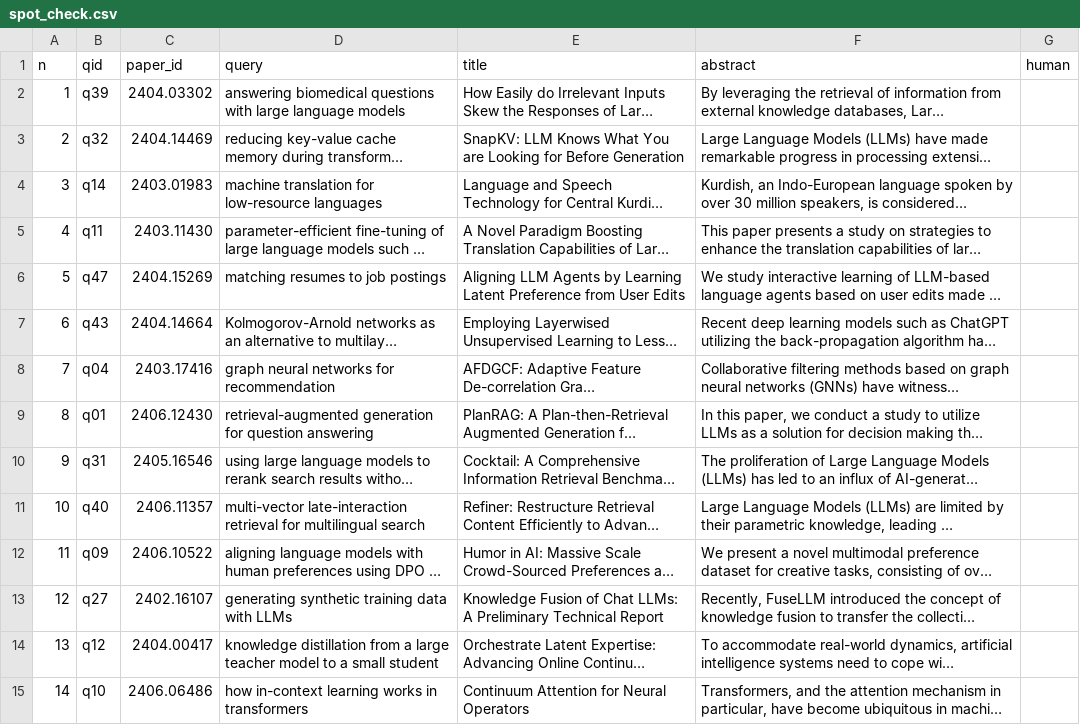
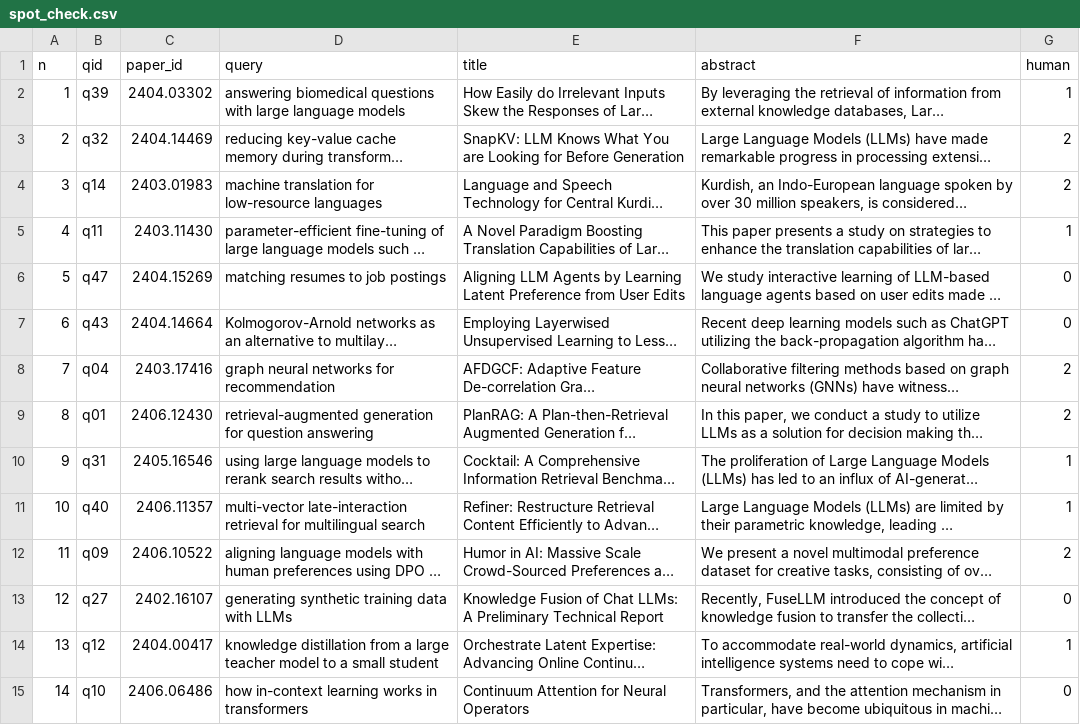
Before and after one commit to pmh2612/HK261-DAGD1-113, a CSV file: data/annotations/spot_check.csv, drawn as a sheet; only a part is shown; long unchanged cells end in …; the diff covers the shown part only; the diff names each change by its address in the sheet, - before the commit and + after, or states it on an @@ line.

Commit message:
Record the human spot check of the LLM labels
Tran Ha My graded the three sheets blind to the LLM's answers. Agreement with the
local LLM: method roles (BT3) kappa 0.83, 96.7% of its "proposed" confirmed; entity
identity (BT4) kappa 0.68, 76% of its "same" confirmed; relevance (BT6-BT8, grade 2)
kappa 0.48, 47.5% of its "relevant" confirmed, so relevance labels are lenient.

Scored against these human labels, BT3's sentence patterns reach F1 0.80 at
precision 1.00, and BT4's rule alone (F1 0.895) beats rule or embedding (0.857).

The sheets came back as Excel files with arXiv IDs mangled into numbers; answers were
merged into the original CSVs by row number after checking every row's title, query
or names matched.

```diff
--- a/data/annotations/spot_check.csv
+++ b/data/annotations/spot_check.csv
-G2 (human): (empty)
+G2 (human): 1
-G3:G4 (human): (empty)
+G3:G4 (human): 2
-G5 (human): (empty)
+G5 (human): 1
-G6:G7 (human): (empty)
+G6:G7 (human): 0
-G8:G9 (human): (empty)
+G8:G9 (human): 2
-G10:G11 (human): (empty)
+G10:G11 (human): 1
-G12 (human): (empty)
+G12 (human): 2
-G13 (human): (empty)
+G13 (human): 0
-G14 (human): (empty)
+G14 (human): 1
-G15 (human): (empty)
+G15 (human): 0
```
Also changed, not shown: 86 edited cells elsewhere in this file, data/annotations/spot_check_pairs.csv, data/annotations/spot_check_roles.csv, 3 other files.
